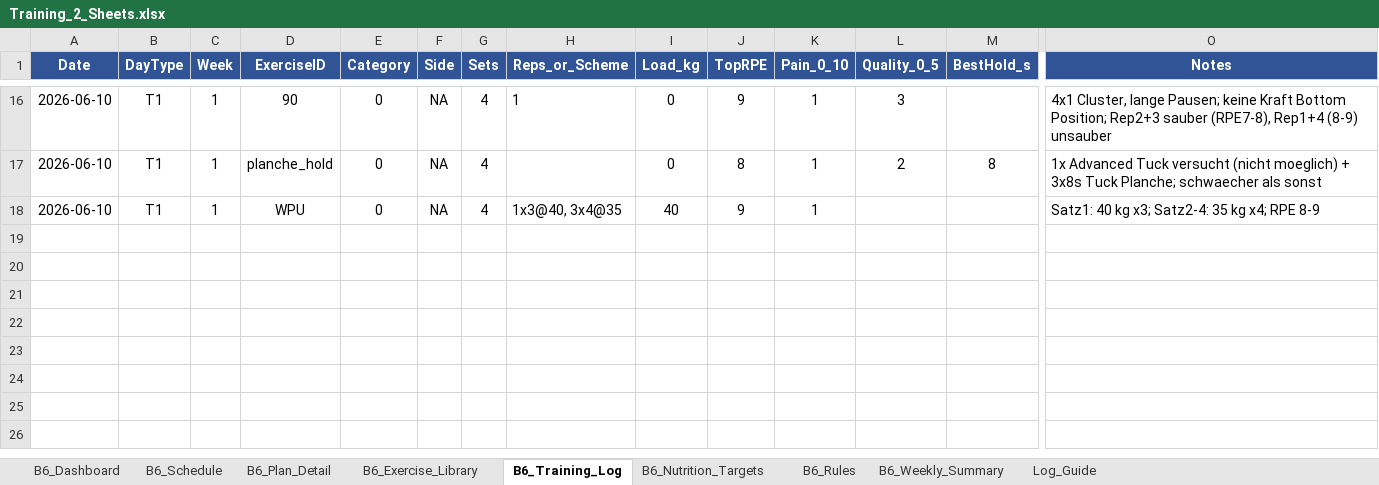
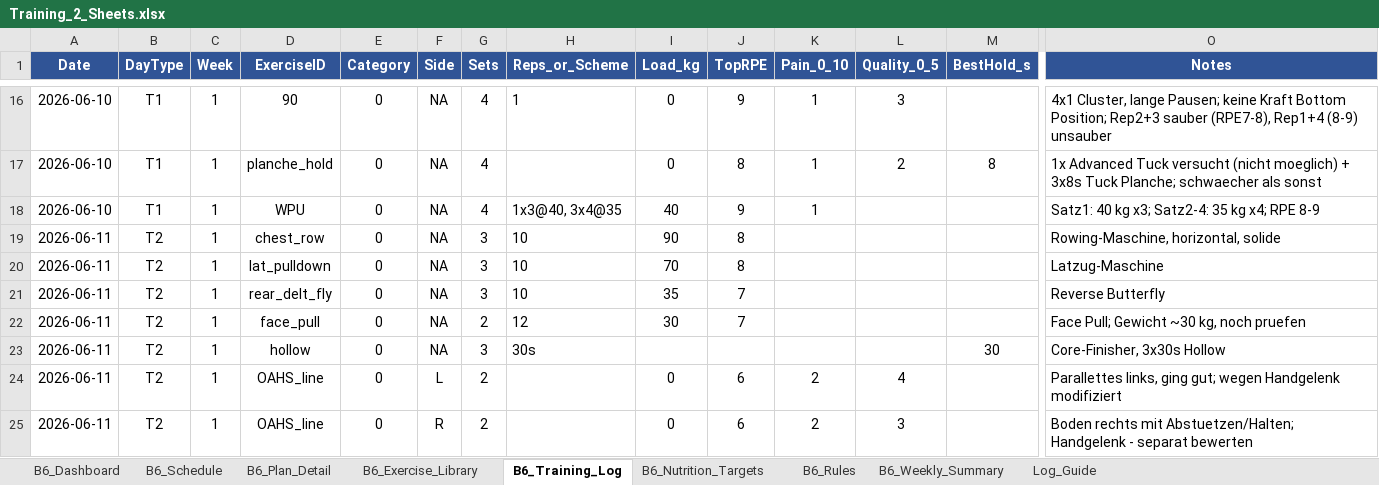
Before and after one commit to danielbellwinkel-source/My-Test-repository, an Excel workbook: Training_2_Sheets.xlsx, sheet B6_Training_Log, drawn as a sheet; only a part is shown, gaps mark what is left out; values as stored, in another font and other column widths than the file's, no borders; conditional formats not drawn; rows hold the shown columns only; the diff names each change by its address in the sheet, - before the commit and + after, or states it on an @@ line.

```diff
--- a/Training_2_Sheets.xlsx (sheet B6_Training_Log)
+++ b/Training_2_Sheets.xlsx (sheet B6_Training_Log)
+row 19: 2026-06-11 | T2 | 1 | chest_row | 0 | NA | 3 | 10 | 90 | 8 |  |  |  | Rowing-Maschine, horizontal, solide
+row 20: 2026-06-11 | T2 | 1 | lat_pulldown | 0 | NA | 3 | 10 | 70 | 8 |  |  |  | Latzug-Maschine
+row 21: 2026-06-11 | T2 | 1 | rear_delt_fly | 0 | NA | 3 | 10 | 35 | 7 |  |  |  | Reverse Butterfly
+row 22: 2026-06-11 | T2 | 1 | face_pull | 0 | NA | 2 | 12 | 30 | 7 |  |  |  | Face Pull; Gewicht ~30 kg, noch pruefen
+row 23: 2026-06-11 | T2 | 1 | hollow | 0 | NA | 3 | 30s |  |  |  |  | 30 | Core-Finisher, 3x30s Hollow
+row 24: 2026-06-11 | T2 | 1 | OAHS_line | 0 | L | 2 |  | 0 | 6 | 2 | 4 |  | Parallettes links, ging gut; wegen Handgelenk modifiziert
+row 25: 2026-06-11 | T2 | 1 | OAHS_line | 0 | R | 2 |  | 0 | 6 | 2 | 3 |  | Boden rechts mit Abstuetzen/Halten; Handgelenk - separat bewerten
```
Also changed, not shown: 1 other file.
